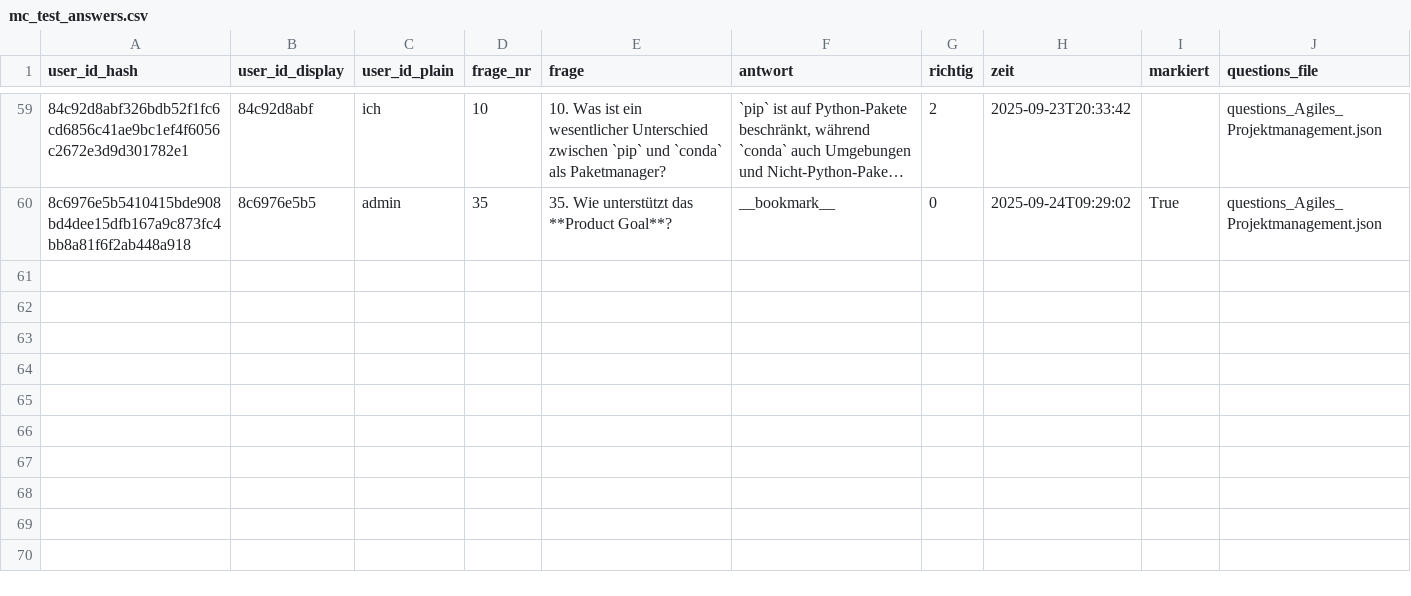
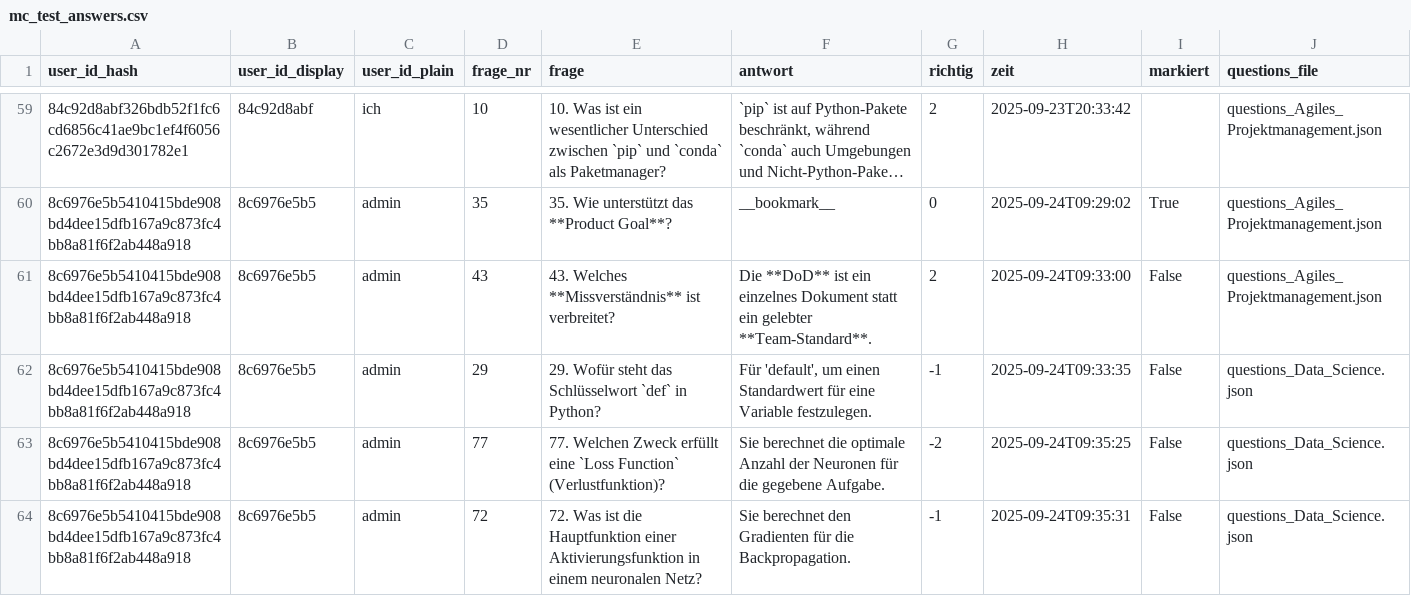
Before and after one commit to kqc-real/streamlit, a CSV file: mc_test_answers.csv, drawn as a sheet; only a part is shown, gaps mark what is left out; long unchanged cells end in …; the diff names each change by its address in the sheet, - before the commit and + after, or states it on an @@ line.

Commit message:
feat: Implement auto-load of user progress and bookmarks for returning users

```diff
--- a/mc_test_answers.csv
+++ b/mc_test_answers.csv
+row 61: 8c6976e5b5410415bde908bd4dee15dfb167a9c873fc4bb8a81f6f2ab448a918 | 8c6976e5b5 | admin | 43 | 43. Welches **Missverständnis** ist verbreitet? | Die **DoD** ist ein einzelnes Dokument statt ein gelebter **Team-Standard**. | 2 | 2025-09-24T09:33:00 | False | questions_Agiles_Projektmanagement.json
+row 62: 8c6976e5b5410415bde908bd4dee15dfb167a9c873fc4bb8a81f6f2ab448a918 | 8c6976e5b5 | admin | 29 | 29. Wofür steht das Schlüsselwort `def` in Python? | Für 'default', um einen Standardwert für eine Variable festzulegen. | -1 | 2025-09-24T09:33:35 | False | questions_Data_Science.json
+row 63: 8c6976e5b5410415bde908bd4dee15dfb167a9c873fc4bb8a81f6f2ab448a918 | 8c6976e5b5 | admin | 77 | 77. Welchen Zweck erfüllt eine `Loss Function` (Verlustfunktion)? | Sie berechnet die optimale Anzahl der Neuronen für die gegebene Aufgabe. | -2 | 2025-09-24T09:35:25 | False | questions_Data_Science.json
+row 64: 8c6976e5b5410415bde908bd4dee15dfb167a9c873fc4bb8a81f6f2ab448a918 | 8c6976e5b5 | admin | 72 | 72. Was ist die Hauptfunktion einer Aktivierungsfunktion in einem neuronalen Netz? | Sie berechnet den Gradienten für die Backpropagation. | -1 | 2025-09-24T09:35:31 | False | questions_Data_Science.json
```
Also changed, not shown: 1 other file.
